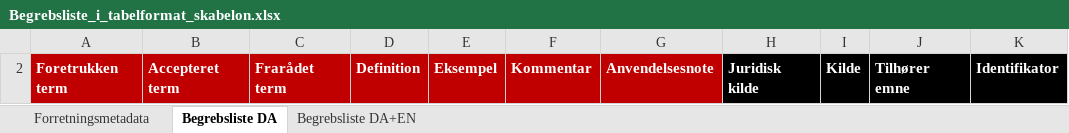
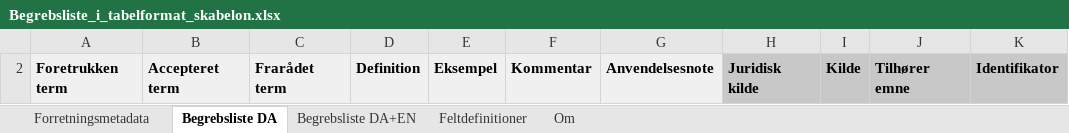
Before and after one commit to digst/model-rules-tool-support, an Excel workbook: concept-list-template/Begrebsliste_i_tabelformat_skabelon.xlsx, sheet Begrebsliste DA, drawn as a sheet; values as stored, in another font and other column widths than the file's, no borders; the diff names each change by its address in the sheet, - before the commit and + after, or states it on an @@ line.

Commit message:
Add files via upload
Version 1.1.2 af begrebslisten - grafisk tilrettet FDA style guide

```diff
--- a/concept-list-template/Begrebsliste_i_tabelformat_skabelon.xlsx (sheet Begrebsliste DA)
+++ b/concept-list-template/Begrebsliste_i_tabelformat_skabelon.xlsx (sheet Begrebsliste DA)
+sheet tab: Feltdefinitioner
+sheet tab: Om
-A2:G2 fill: #C00000
+A2:G2 fill: #F0F0F0
-A2:K2 text colour: #FFFFFF
+A2:K2 text colour: black
-H2:K2 fill: #000000
+H2:K2 fill: #C8C8C8
```
Also changed, not shown: sheet Begrebsliste DA+EN, sheet Forretningsmetadata, hidden cells, charts or pictures.
